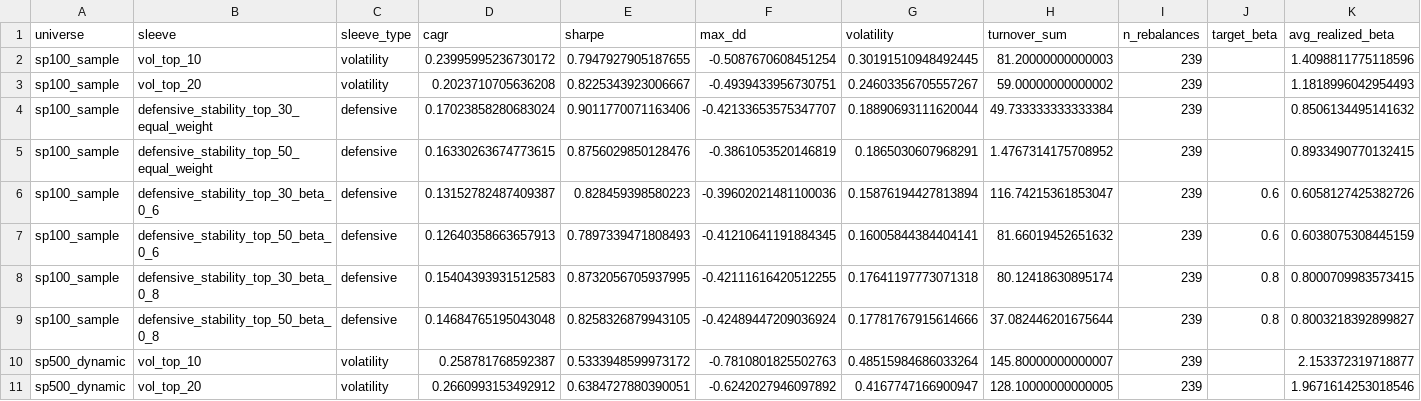
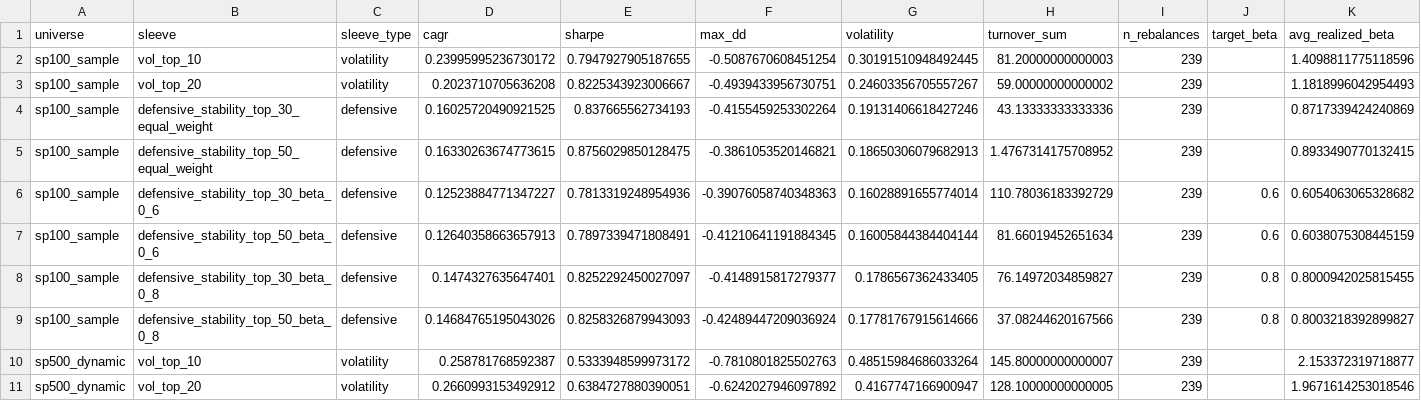
Before and after one commit to shivam61/us-rl-portfolio, a CSV file: artifacts/reports/phase_a4_sleeve_metrics.csv, drawn as a sheet; only a part is shown; the diff covers the shown part only.

```diff
--- a/artifacts/reports/phase_a4_sleeve_metrics.csv
+++ b/artifacts/reports/phase_a4_sleeve_metrics.csv
@@ -3,8 +3,8 @@ sp100_sample,vol_top_10,volatility,0.23995995236730172,0.7947927905187655,-0.508
 sp100_sample,vol_top_20,volatility,0.2023710705636208,0.8225343923006667,-0.4939433956730751,0.24603356705557267,59.00000000000002,239,,1.1818996042954493
-sp100_sample,defensive_stability_top_30_equal_weight,defensive,0.17023858280683024,0.9011770071163406,-0.42133653575347707,0.18890693111620044,49.733333333333384,239,,0.8506134495141632
-sp100_sample,defensive_stability_top_50_equal_weight,defensive,0.16330263674773615,0.8756029850128476,-0.3861053520146819,0.1865030607968291,1.4767314175708952,239,,0.8933490770132415
-sp100_sample,defensive_stability_top_30_beta_0_6,defensive,0.13152782487409387,0.828459398580223,-0.39602021481100036,0.15876194427813894,116.74215361853047,239,0.6,0.6058127425382726
-sp100_sample,defensive_stability_top_50_beta_0_6,defensive,0.12640358663657913,0.7897339471808493,-0.41210641191884345,0.16005844384404141,81.66019452651632,239,0.6,0.6038075308445159
-sp100_sample,defensive_stability_top_30_beta_0_8,defensive,0.15404393931512583,0.8732056705937995,-0.42111616420512255,0.17641197773071318,80.12418630895174,239,0.8,0.8000709983573415
-sp100_sample,defensive_stability_top_50_beta_0_8,defensive,0.14684765195043048,0.8258326879943105,-0.42489447209036924,0.17781767915614666,37.082446201675644,239,0.8,0.8003218392899827
+sp100_sample,defensive_stability_top_30_equal_weight,defensive,0.16025720490921525,0.837665562734193,-0.4155459253302264,0.19131406618427246,43.13333333333336,239,,0.8717339424240869
+sp100_sample,defensive_stability_top_50_equal_weight,defensive,0.16330263674773615,0.8756029850128475,-0.3861053520146821,0.18650306079682913,1.4767314175708952,239,,0.8933490770132415
+sp100_sample,defensive_stability_top_30_beta_0_6,defensive,0.12523884771347227,0.7813319248954936,-0.39076058740348363,0.16028891655774014,110.78036183392729,239,0.6,0.6054063065328682
+sp100_sample,defensive_stability_top_50_beta_0_6,defensive,0.12640358663657913,0.7897339471808491,-0.41210641191884345,0.16005844384404144,81.66019452651634,239,0.6,0.6038075308445159
+sp100_sample,defensive_stability_top_30_beta_0_8,defensive,0.1474327635647401,0.8252292450027097,-0.4148915817279377,0.1786567362433405,76.14972034859827,239,0.8,0.8000942025815455
+sp100_sample,defensive_stability_top_50_beta_0_8,defensive,0.14684765195043026,0.8258326879943093,-0.42489447209036924,0.17781767915614666,37.08244620167566,239,0.8,0.8003218392899827
 sp500_dynamic,vol_top_10,volatility,0.258781768592387,0.5333948599973172,-0.7810801825502763,0.48515984686033264,145.80000000000007,239,,2.153372319718877
```
Also changed, not shown: 36 edited cells elsewhere in this file, artifacts/reports/phase_a4_blend_metrics.csv, artifacts/reports/phase_a4_correlation_matrix.csv, 22 other files.
